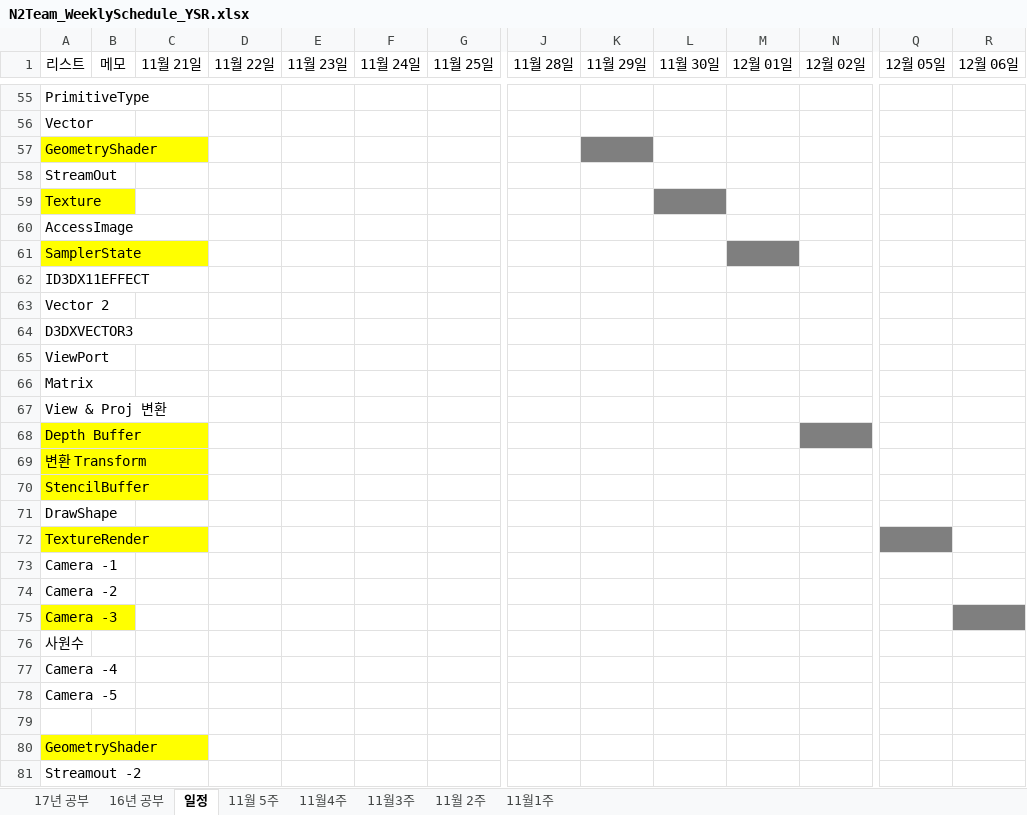
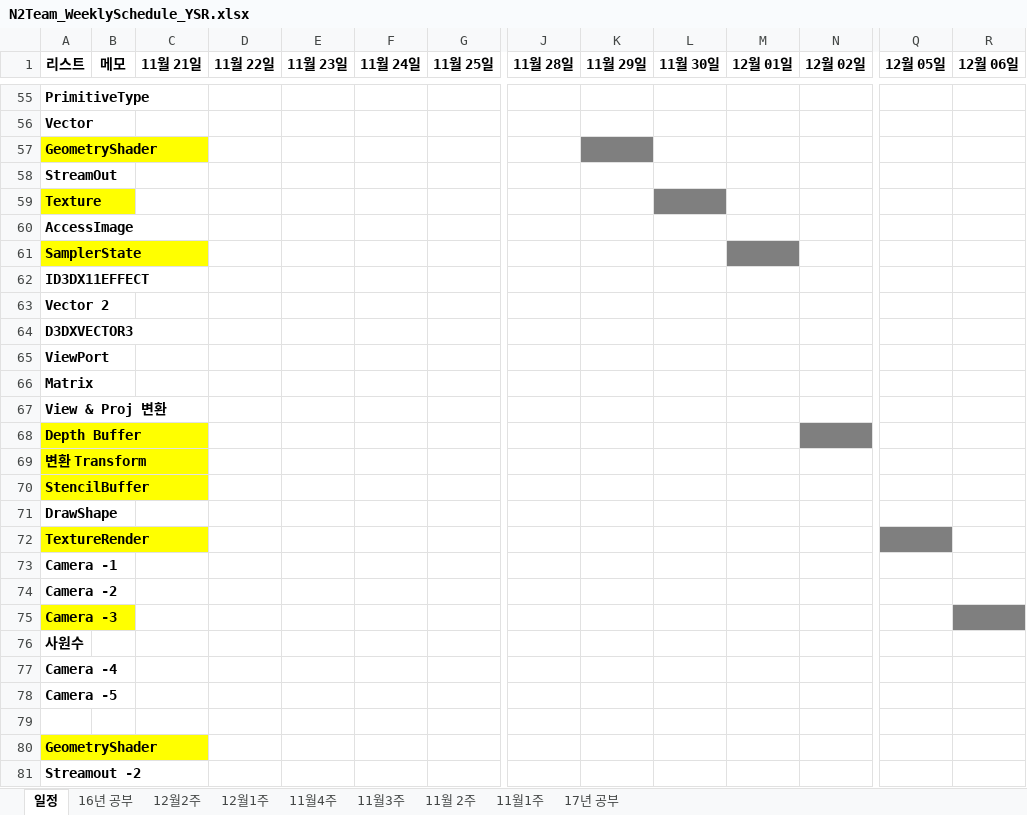
Before and after one commit to TomLeeLive/enpgame, an Excel workbook: doc/_meeting_weekly_doc/N2Team_WeeklySchedule_YSR.xlsx, sheet 일정, drawn as a sheet; only a part is shown, gaps mark what is left out; values as stored, in another font and other column widths than the file's, no borders; the diff covers the shown part only; the diff names each change by its address in the sheet, - before the commit and + after, or states it on an @@ line.

```diff
--- a/doc/_meeting_weekly_doc/N2Team_WeeklySchedule_YSR.xlsx (sheet 일정)
+++ b/doc/_meeting_weekly_doc/N2Team_WeeklySchedule_YSR.xlsx (sheet 일정)
-sheet tab: 11월 5주
+sheet tab: 12월1주
+sheet tab: 12월2주
@@ sheet tab order changed: 일정 | 16년 공부 | 12월2주 | 12월1주 | 11월4주 | 11월3주 | 11월 2주 | 11월1주 | 17년 공부 @@
-A1:G1 bold: off
+A1:G1 bold: on
-J1:N1 bold: off
+J1:N1 bold: on
-Q1:R1 bold: off
+Q1:R1 bold: on
-A55:A78 bold: off
+A55:A78 bold: on
-A80:A81 bold: off
+A80:A81 bold: on
```
Also changed, not shown: cell formats elsewhere in this sheet, sheet 12월1주, sheet 16년 공부, 14 other files.
